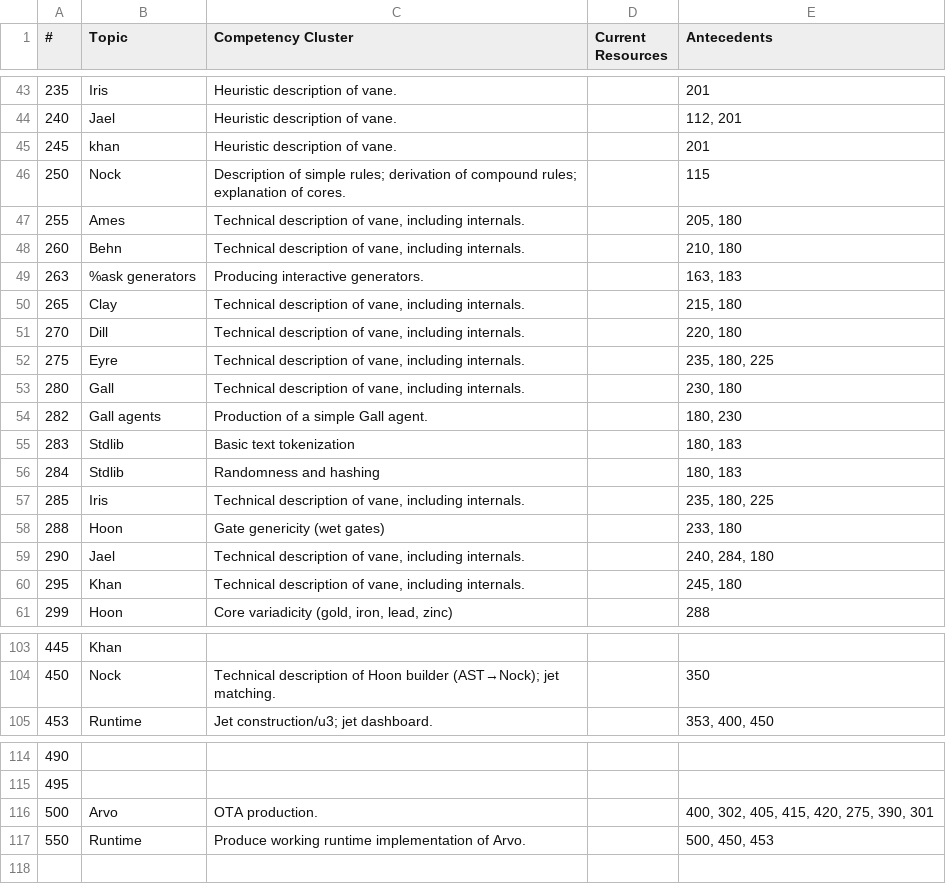
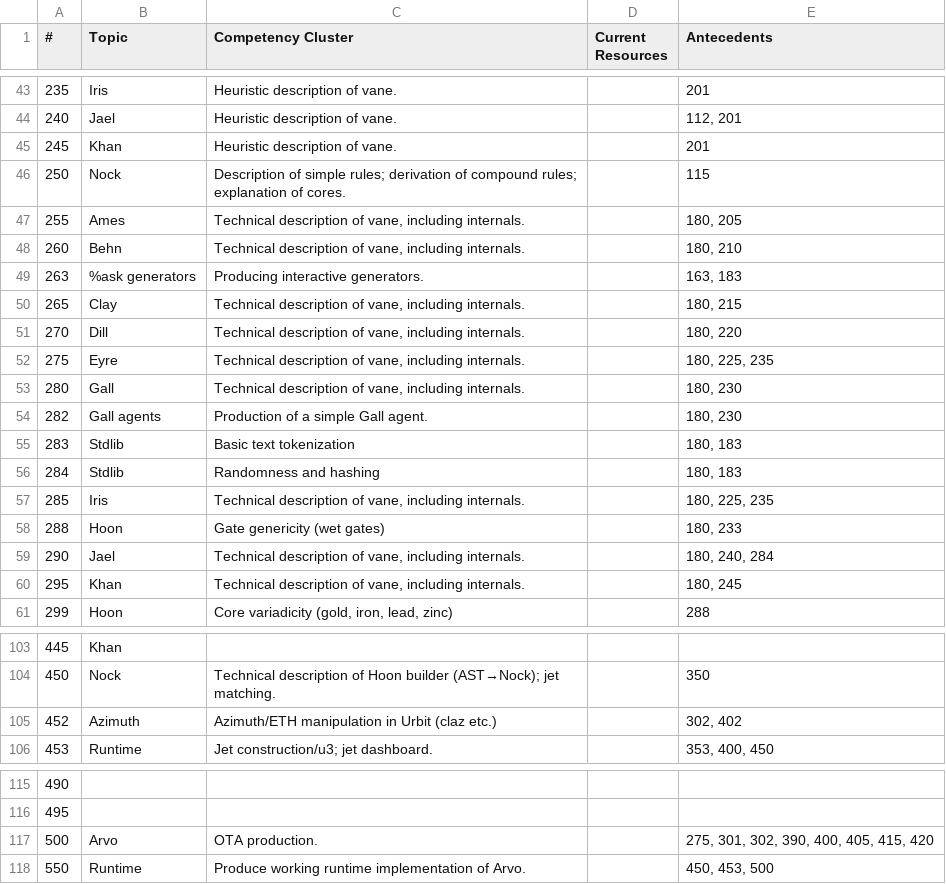
Before and after one commit to sigilante/curriculum, a CSV file: curr-raw.csv, drawn as a sheet; only a part is shown, gaps mark what is left out; the diff covers the shown part only.

```diff
--- a/curr-raw.csv
+++ b/curr-raw.csv
@@ -44,11 +44,11 @@
 240,Jael,Heuristic description of vane.,,"112, 201"
-245,khan,Heuristic description of vane.,,201
+245,Khan,Heuristic description of vane.,,201
 250,Nock,Description of simple rules; derivation of compound rules; explanation of cores.,,115
-255,Ames,"Technical description of vane, including internals.",,"205, 180"
-260,Behn,"Technical description of vane, including internals.",,"210, 180"
+255,Ames,"Technical description of vane, including internals.",,"180, 205"
+260,Behn,"Technical description of vane, including internals.",,"180, 210"
 263,%ask generators,Producing interactive generators.,,"163, 183"
-265,Clay,"Technical description of vane, including internals.",,"215, 180"
-270,Dill,"Technical description of vane, including internals.",,"220, 180"
-275,Eyre,"Technical description of vane, including internals.",,"235, 180, 225"
-280,Gall,"Technical description of vane, including internals.",,"230, 180"
+265,Clay,"Technical description of vane, including internals.",,"180, 215"
+270,Dill,"Technical description of vane, including internals.",,"180, 220"
+275,Eyre,"Technical description of vane, including internals.",,"180, 225, 235"
+280,Gall,"Technical description of vane, including internals.",,"180, 230"
 282,Gall agents,Production of a simple Gall agent.,,"180, 230"
@@ -56,6 +56,6 @@
 284,Stdlib,Randomness and hashing,,"180, 183"
-285,Iris,"Technical description of vane, including internals.",,"235, 180, 225"
-288,Hoon,Gate genericity (wet gates),,"233, 180"
-290,Jael,"Technical description of vane, including internals.",,"240, 284, 180"
-295,Khan,"Technical description of vane, including internals.",,"245, 180"
+285,Iris,"Technical description of vane, including internals.",,"180, 225, 235"
+288,Hoon,Gate genericity (wet gates),,"180, 233"
+290,Jael,"Technical description of vane, including internals.",,"180, 240, 284"
+295,Khan,"Technical description of vane, including internals.",,"180, 245"
 299,Hoon,"Core variadicity (gold, iron, lead, zinc)",,288
@@ -104,2 +104,3 @@
 450,Nock,Technical description of Hoon builder (AST→Nock); jet matching.,,350
+452,Azimuth,Azimuth/ETH manipulation in Urbit (claz etc.),,"302, 402"
 453,Runtime,Jet construction/u3; jet dashboard.,,"353, 400, 450"
@@ -115,3 +116,3 @@
 495,,,,
-500,Arvo,OTA production.,,"400, 302, 405, 415, 420, 275, 390, 301"
-550,Runtime,Produce working runtime implementation of Arvo.,,"500, 450, 453"
+500,Arvo,OTA production.,,"275, 301, 302, 390, 400, 405, 415, 420"
+550,Runtime,Produce working runtime implementation of Arvo.,,"450, 453, 500"
```
Also changed, not shown: 3 edited cells elsewhere in this file, 20 other files.
